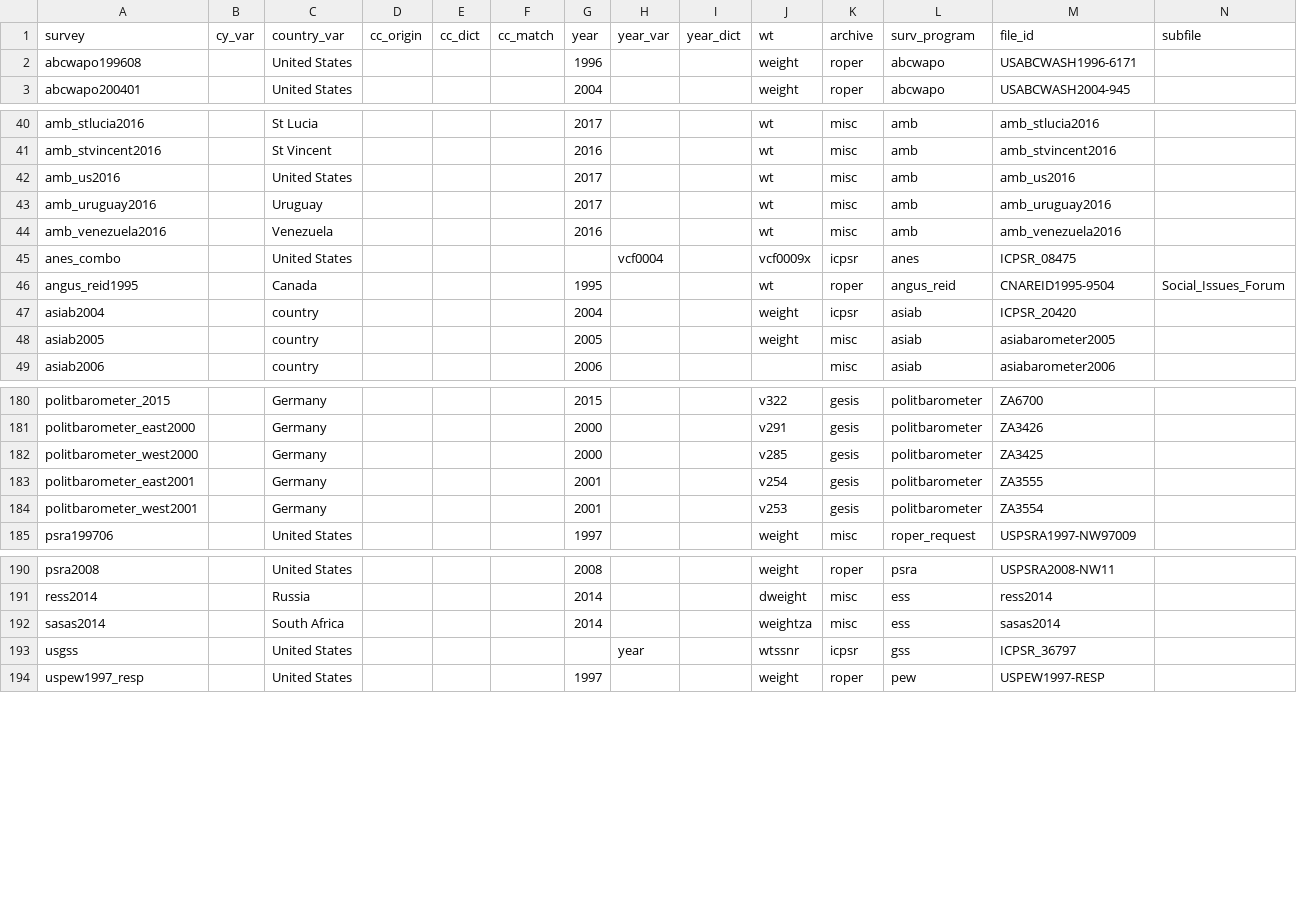
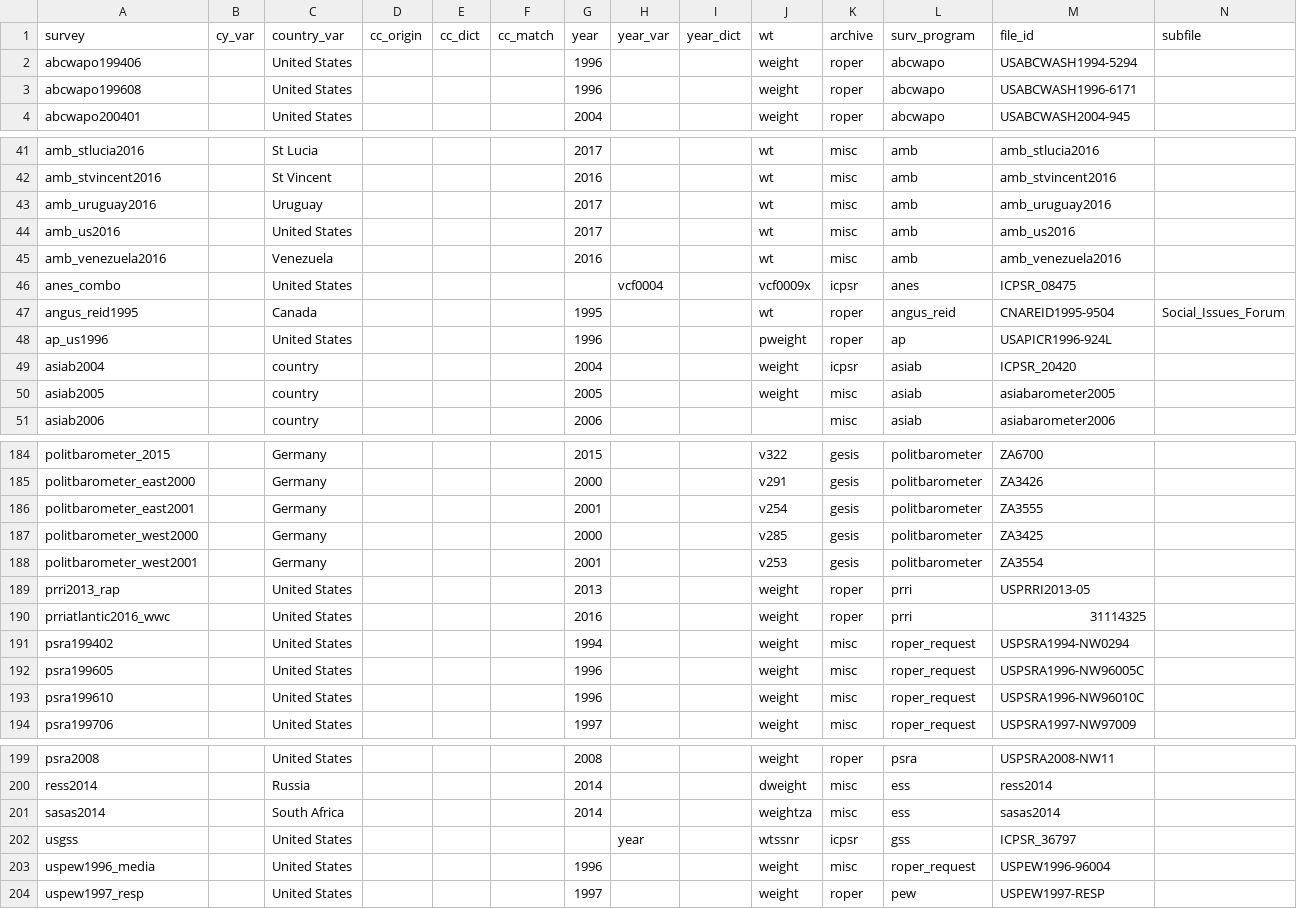
Before and after one commit to fsolt/DCPO, a CSV file: data/surveys_data.csv, drawn as a sheet; only a part is shown, gaps mark what is left out; rows hold the shown columns only; the diff covers the shown part only; the diff names each change by its address in the sheet, - before the commit and + after, or states it on an @@ line.

Commit message:
add psra199402, psra1996, ap_us1996, cnn201606, nbcwsj199906, prri2013_rap, prriatlantic2016_wwc, psra199402, psra199605, psra199610

```diff
--- a/data/surveys_data.csv
+++ b/data/surveys_data.csv
+row 2: abcwapo199406 |  | United States |  |  |  | 1996 |  |  | weight | roper | abcwapo | USABCWASH1994-5294
+row 48: ap_us1996 |  | United States |  |  |  | 1996 |  |  | pweight | roper | ap | USAPICR1996-924L
@@ row 183 moved to row 186: politbarometer_east2001 @@
@@ row 235 moved to row 189: prri2013_rap @@
@@ row 233 moved to row 190: prriatlantic2016_wwc @@
+row 191: psra199402 |  | United States |  |  |  | 1994 |  |  | weight | misc | roper_request | USPSRA1994-NW0294
+row 192: psra199605 |  | United States |  |  |  | 1996 |  |  | weight | misc | roper_request | USPSRA1996-NW96005C
+row 193: psra199610 |  | United States |  |  |  | 1996 |  |  | weight | misc | roper_request | USPSRA1996-NW96010C
+row 203: uspew1996_media |  | United States |  |  |  | 1996 |  |  | weight | misc | roper_request | USPEW1996-96004
```
Also changed, not shown: 5 moved rows elsewhere in this file, 1 other file.
